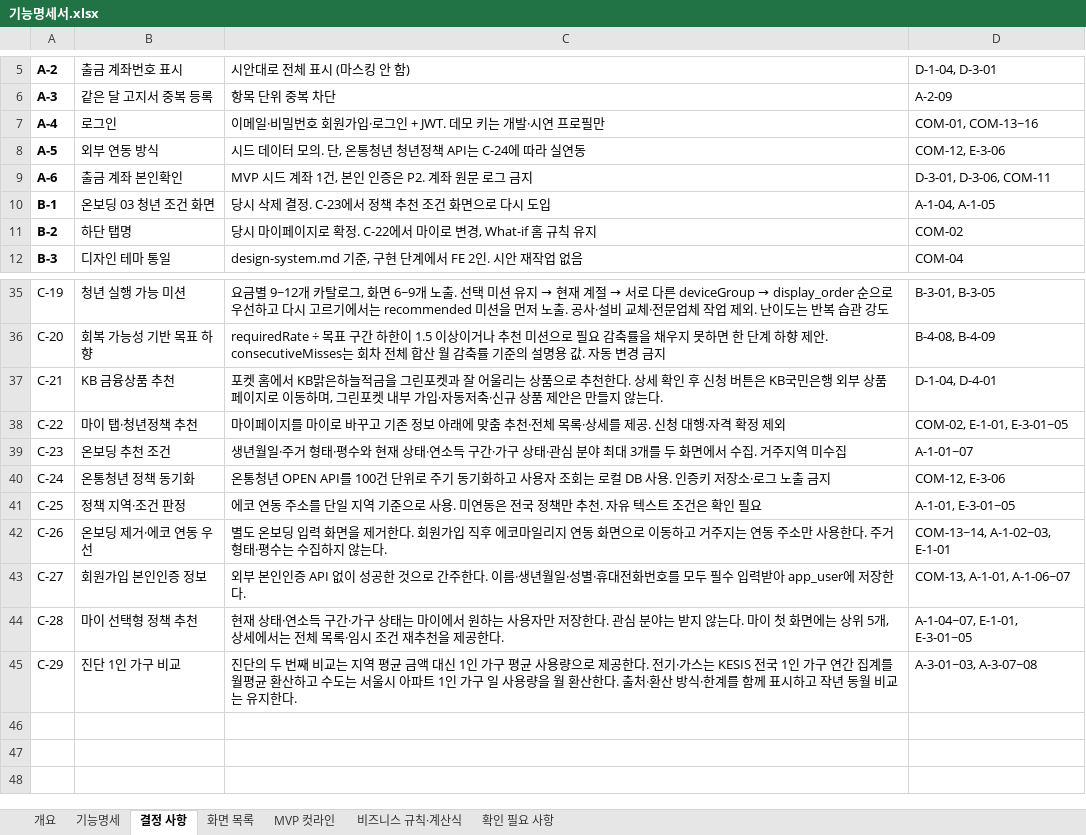
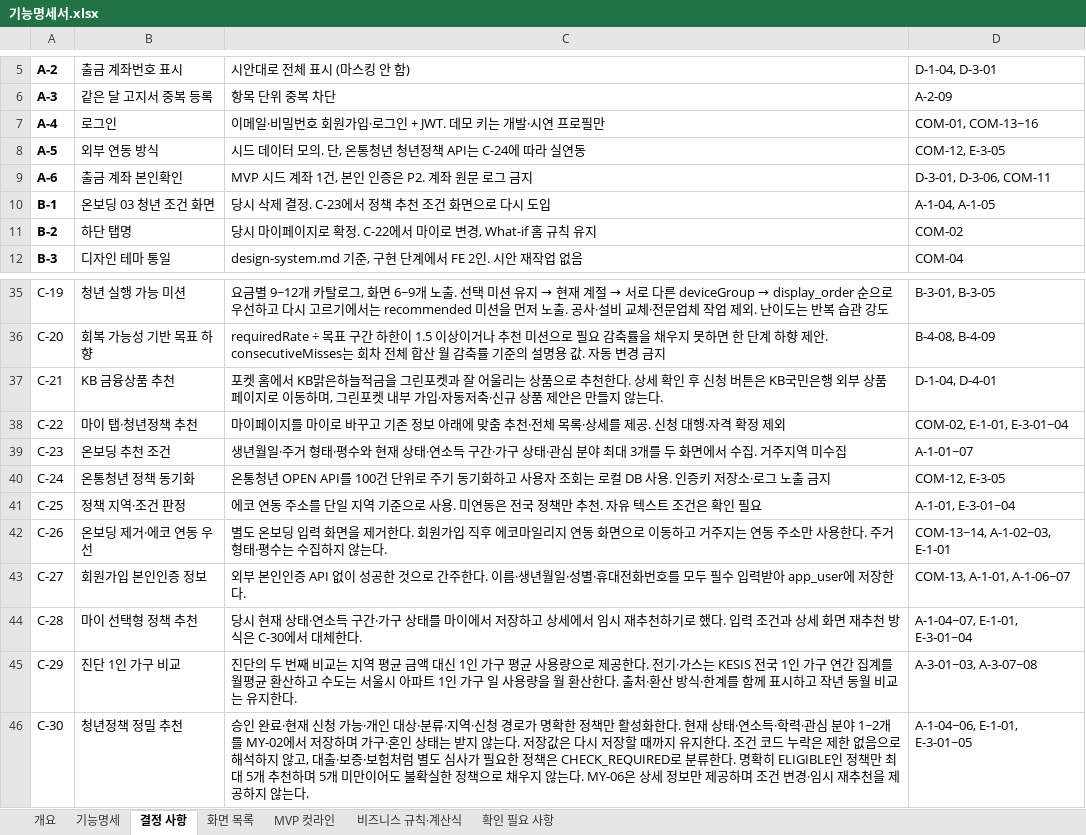
Before and after one commit to dont-worry-be-green/greenpocket, an Excel workbook: docs/feature-spec/기능명세서.xlsx, sheet 결정 사항, drawn as a sheet; only a part is shown, gaps mark what is left out; values as stored, in another font and other column widths than the file's, no borders; the diff names each change by its address in the sheet, - before the commit and + after, or states it on an @@ line.

Commit message:
fix: 청년정책 추천 정확도와 화면 흐름 보완 (#148)

```diff
--- a/docs/feature-spec/기능명세서.xlsx (sheet 결정 사항)
+++ b/docs/feature-spec/기능명세서.xlsx (sheet 결정 사항)
-D8: COM-12, E-3-06
+D8: COM-12, E-3-05
-D38: COM-02, E-1-01, E-3-01~05
+D38: COM-02, E-1-01, E-3-01~04
-D40: COM-12, E-3-06
+D40: COM-12, E-3-05
-D41: A-1-01, E-3-01~05
+D41: A-1-01, E-3-01~04
-C44: 현재 상태·연소득 구간·가구 상태는 마이에서 원하는 사용자만 저장한다. 관심 분야는 받지 않는다. 마이 첫 화면에는 상위 5개, 상세에서는 전체 목록·임시 조건 재추천을 제공한다.
+C44: 당시 현재 상태·연소득 구간·가구 상태를 마이에서 저장하고 상세에서 임시 재추천하기로 했다. 입력 조건과 상세 화면 재추천 방식은 C-30에서 대체한다.
-D44: A-1-04~07, E-1-01, E-3-01~05
+D44: A-1-04~07, E-1-01, E-3-01~04
+row 46: C-30 | 청년정책 정밀 추천 | 승인 완료·현재 신청 가능·개인 대상·분류·지역·신청 경로가 명확한 정책만 활성화한다. 현재 상태·연소득·학력·관심 분야 1~2개를 MY-02에서 저장하며 가구·혼인 상태는 받지 않는다. 저장값은 다시 저장할 때까지 유지한다. 조건 코드 누락은 제한 없음으로 해석하지 않고, 대출·보증·보험처럼 별도 심사가 필요한 정책은 CHECK_REQUIRED로 분류한다. 명확히 ELIGIBLE인 정책만 최대 5개 추천하며 5개 미만이어도 불확실한 정책으로 채우지 않는다. MY-06은 상세 정보만 제공하며 조건 변경·임시 재추천을 제공하지 않는다. | A-1-04~06, E-1-01, E-3-01~05
```
Also changed, not shown: sheet 기능명세, sheet 개요, sheet 화면 목록, 43 other files.
